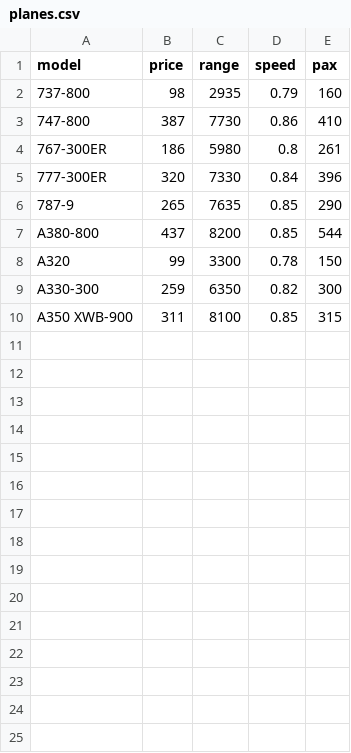
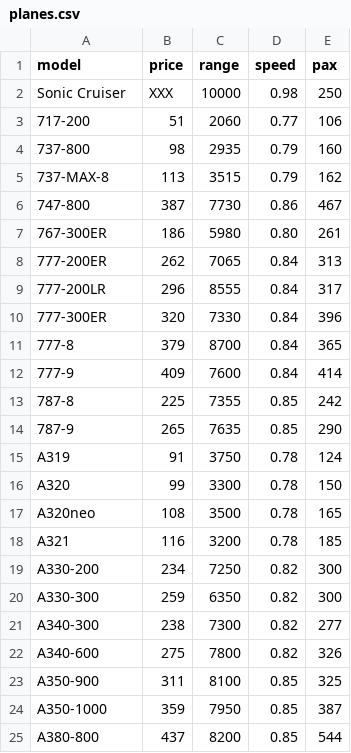
Before and after one commit to rnovotny/aerocorp, a CSV file: planes.csv, drawn as a sheet.

```diff
--- a/planes.csv
+++ b/planes.csv
@@ -1,10 +1,25 @@
 model,price,range,speed,pax
+Sonic Cruiser,XXX,10000,0.98,250
+717-200,51,2060,0.77,106
 737-800,98,2935,0.79,160
-747-800,387,7730,0.86,410
-767-300ER,186,5980,0.8,261
+737-MAX-8,113,3515,0.79,162
+747-800,387,7730,0.86,467
+767-300ER,186,5980,0.80,261
+777-200ER,262,7065,0.84,313
+777-200LR,296,8555,0.84,317
 777-300ER,320,7330,0.84,396
+777-8,379,8700,0.84,365
+777-9,409,7600,0.84,414
+787-8,225,7355,0.85,242
 787-9,265,7635,0.85,290
+A319,91,3750,0.78,124
+A320,99,3300,0.78,150
+A320neo,108,3500,0.78,165
+A321,116,3200,0.78,185
+A330-200,234,7250,0.82,300
+A330-300,259,6350,0.82,300
+A340-300,238,7300,0.82,277
+A340-600,275,7800,0.82,326
+A350-900,311,8100,0.85,325
+A350-1000,359,7950,0.85,387
 A380-800,437,8200,0.85,544
-A320,99,3300,0.78,150
-A330-300,259,6350,0.82,300
-A350 XWB-900,311,8100,0.85,315
```
Also changed, not shown: cities.csv, 3 other files.
